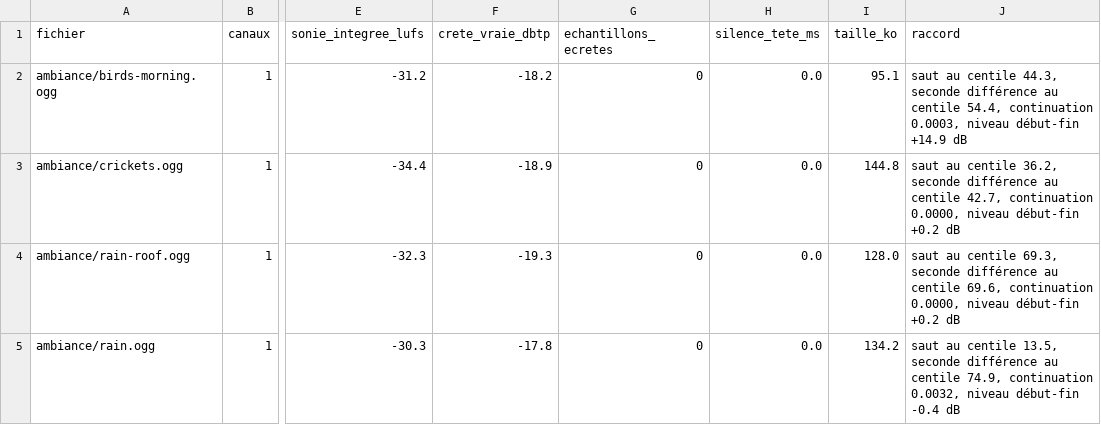
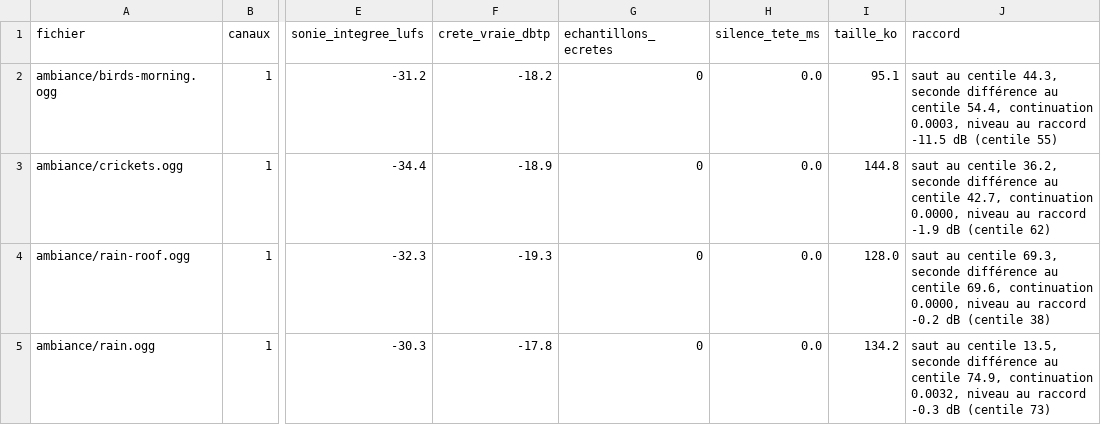
Before and after one commit to Haeev/duo, a CSV file: games/la-petite-ligne/assets-src/son/controles/mesures.csv, drawn as a sheet; only a part is shown, gaps mark what is left out; the diff covers the shown part only; the diff names each change by its address in the sheet, - before the commit and + after, or states it on an @@ line.

```diff
--- a/games/la-petite-ligne/assets-src/son/controles/mesures.csv
+++ b/games/la-petite-ligne/assets-src/son/controles/mesures.csv
-J2 (raccord): …0.0003, niveau début-fin +14.9 dB
+J2 (raccord): …0.0003, niveau au raccord -11.5 dB (centile 55)
-J3 (raccord): …0.0000, niveau début-fin +0.2 dB
+J3 (raccord): …0.0000, niveau au raccord -1.9 dB (centile 62)
-J4 (raccord): …0.0000, niveau début-fin +0.2 dB
+J4 (raccord): …0.0000, niveau au raccord -0.2 dB (centile 38)
-J5 (raccord): …0.0032, niveau début-fin -0.4 dB
+J5 (raccord): …0.0032, niveau au raccord -0.3 dB (centile 73)
```
Also changed, not shown: 24 edited cells elsewhere in this file, 28 other files.
